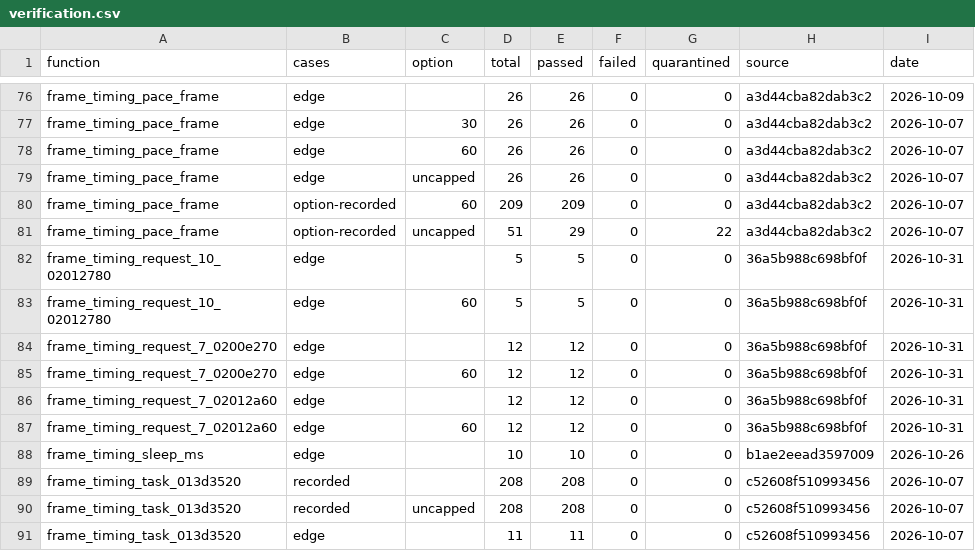
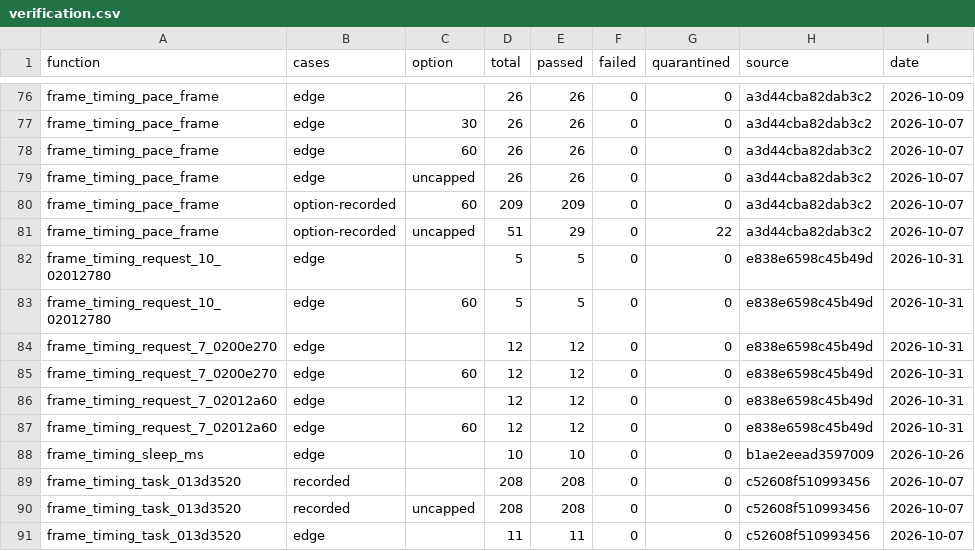
Before and after one commit to Yharnam-Hunters/Paleblood, a CSV file: symbols/verification.csv, drawn as a sheet; only a part is shown, gaps mark what is left out; the diff covers the shown part only.

```diff
--- a/symbols/verification.csv
+++ b/symbols/verification.csv
@@ -81,8 +81,8 @@ frame_timing_pace_frame,option-recorded,60,209,209,0,0,a3d44cba82dab3c2,2026-10-
 frame_timing_pace_frame,option-recorded,uncapped,51,29,0,22,a3d44cba82dab3c2,2026-10-07
-frame_timing_request_10_02012780,edge,,5,5,0,0,36a5b988c698bf0f,2026-10-31
-frame_timing_request_10_02012780,edge,60,5,5,0,0,36a5b988c698bf0f,2026-10-31
-frame_timing_request_7_0200e270,edge,,12,12,0,0,36a5b988c698bf0f,2026-10-31
-frame_timing_request_7_0200e270,edge,60,12,12,0,0,36a5b988c698bf0f,2026-10-31
-frame_timing_request_7_02012a60,edge,,12,12,0,0,36a5b988c698bf0f,2026-10-31
-frame_timing_request_7_02012a60,edge,60,12,12,0,0,36a5b988c698bf0f,2026-10-31
+frame_timing_request_10_02012780,edge,,5,5,0,0,e838e6598c45b49d,2026-10-31
+frame_timing_request_10_02012780,edge,60,5,5,0,0,e838e6598c45b49d,2026-10-31
+frame_timing_request_7_0200e270,edge,,12,12,0,0,e838e6598c45b49d,2026-10-31
+frame_timing_request_7_0200e270,edge,60,12,12,0,0,e838e6598c45b49d,2026-10-31
+frame_timing_request_7_02012a60,edge,,12,12,0,0,e838e6598c45b49d,2026-10-31
+frame_timing_request_7_02012a60,edge,60,12,12,0,0,e838e6598c45b49d,2026-10-31
 frame_timing_sleep_ms,edge,,10,10,0,0,b1ae2eead3597009,2026-10-26
```
Also changed, not shown: 42 edited cells elsewhere in this file, 2 other files.
